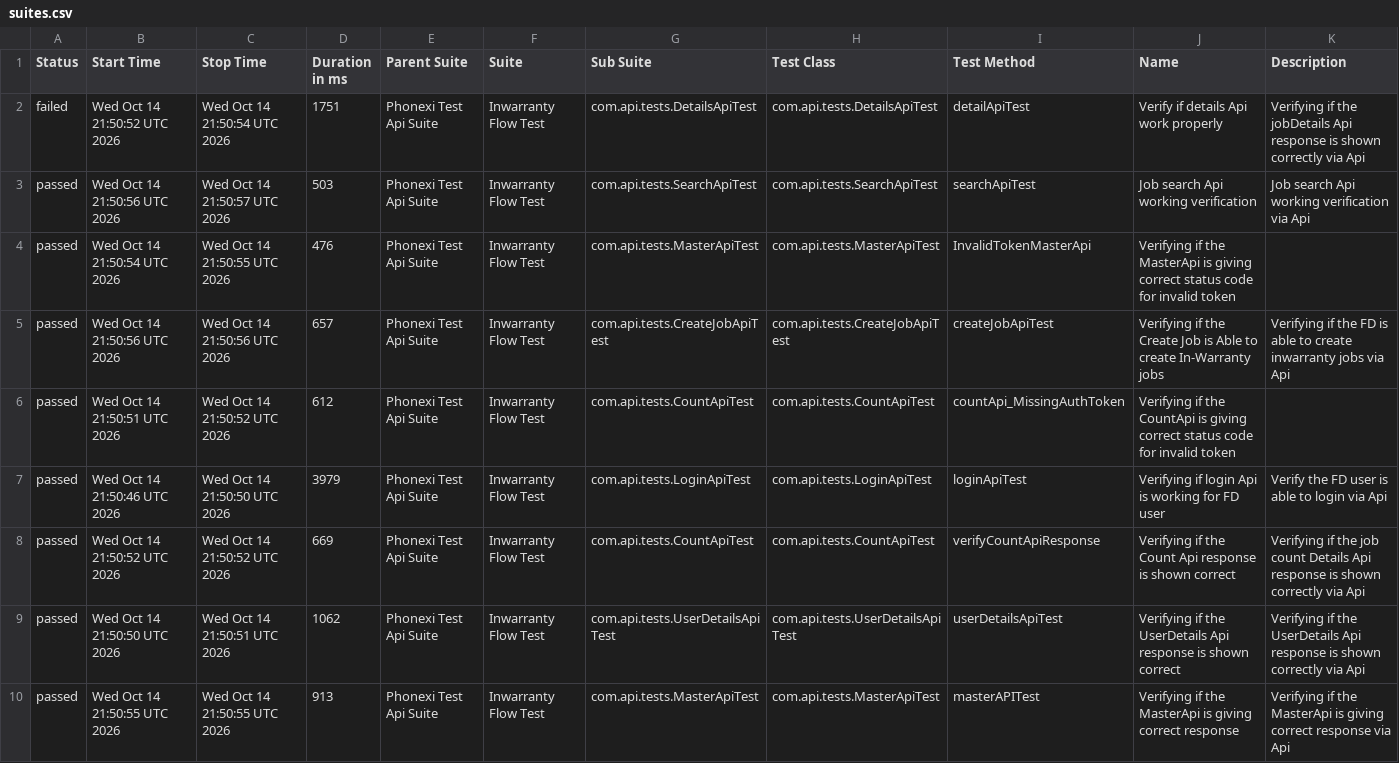
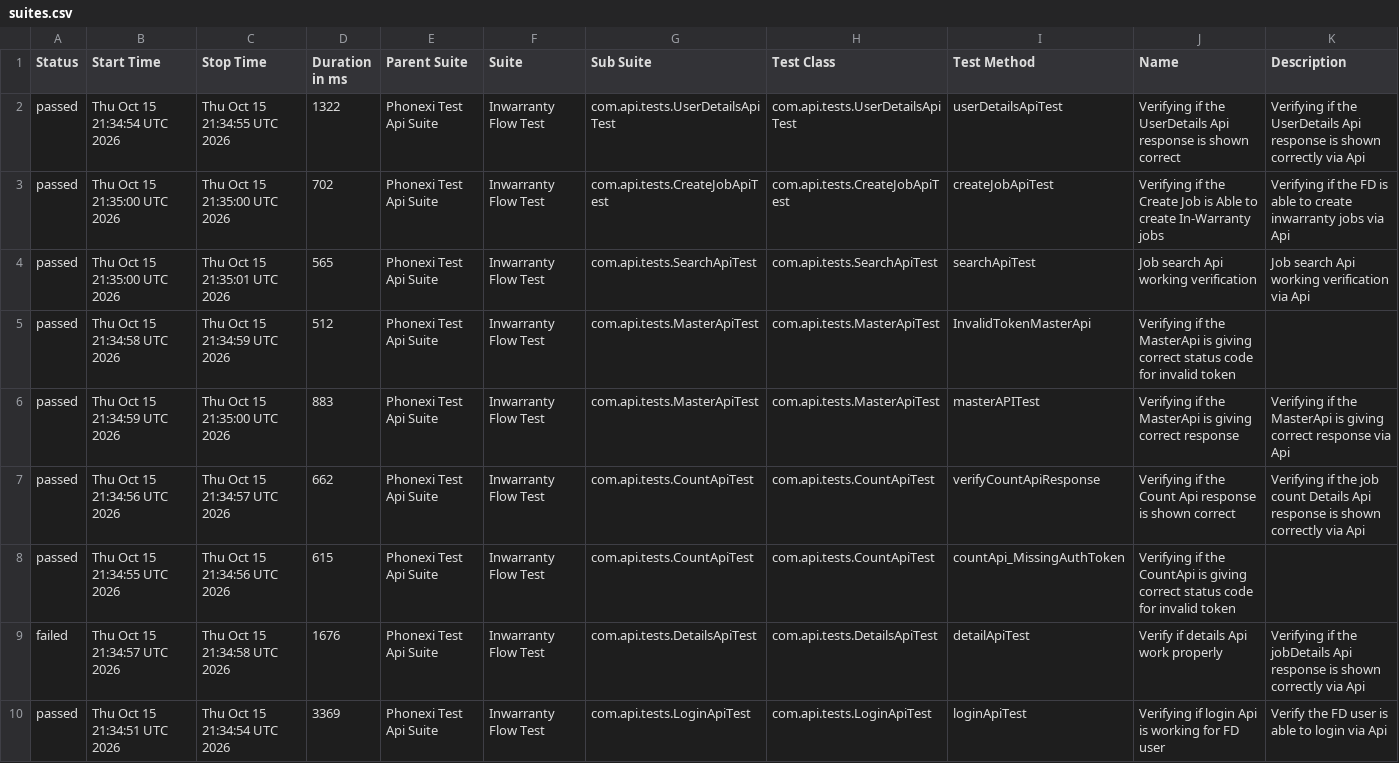
Before and after one commit to ParimiBharath1/phoenixTestAutomationFramework, a CSV file: data/suites.csv, drawn as a sheet.

```diff
--- a/data/suites.csv
+++ b/data/suites.csv
@@ -1,10 +1,10 @@
 "Status","Start Time","Stop Time","Duration in ms","Parent Suite","Suite","Sub Suite","Test Class","Test Method","Name","Description"
-"failed","Wed Oct 14 21:50:52 UTC 2026","Wed Oct 14 21:50:54 UTC 2026","1751","Phonexi Test Api Suite","Inwarranty Flow Test","com.api.tests.DetailsApiTest","com.api.tests.DetailsApiTest","detailApiTest","Verify if details Api work properly","Verifying if the jobDetails Api response is shown correctly via Api"
-"passed","Wed Oct 14 21:50:56 UTC 2026","Wed Oct 14 21:50:57 UTC 2026","503","Phonexi Test Api Suite","Inwarranty Flow Test","com.api.tests.SearchApiTest","com.api.tests.SearchApiTest","searchApiTest","Job search Api working verification","Job search Api working verification via Api"
-"passed","Wed Oct 14 21:50:54 UTC 2026","Wed Oct 14 21:50:55 UTC 2026","476","Phonexi Test Api Suite","Inwarranty Flow Test","com.api.tests.MasterApiTest","com.api.tests.MasterApiTest","InvalidTokenMasterApi","Verifying if the MasterApi is giving correct status code for invalid token",""
-"passed","Wed Oct 14 21:50:56 UTC 2026","Wed Oct 14 21:50:56 UTC 2026","657","Phonexi Test Api Suite","Inwarranty Flow Test","com.api.tests.CreateJobApiTest","com.api.tests.CreateJobApiTest","createJobApiTest","Verifying if the Create Job is Able to create In-Warranty jobs","Verifying if the FD is able to create inwarranty jobs via Api"
-"passed","Wed Oct 14 21:50:51 UTC 2026","Wed Oct 14 21:50:52 UTC 2026","612","Phonexi Test Api Suite","Inwarranty Flow Test","com.api.tests.CountApiTest","com.api.tests.CountApiTest","countApi_MissingAuthToken","Verifying if the CountApi is giving correct status code for invalid token",""
-"passed","Wed Oct 14 21:50:46 UTC 2026","Wed Oct 14 21:50:50 UTC 2026","3979","Phonexi Test Api Suite","Inwarranty Flow Test","com.api.tests.LoginApiTest","com.api.tests.LoginApiTest","loginApiTest","Verifying if login Api is working for FD user","Verify the FD user is able to login via Api"
-"passed","Wed Oct 14 21:50:52 UTC 2026","Wed Oct 14 21:50:52 UTC 2026","669","Phonexi Test Api Suite","Inwarranty Flow Test","com.api.tests.CountApiTest","com.api.tests.CountApiTest","verifyCountApiResponse","Verifying if the Count Api response is shown correct","Verifying if the job count Details Api response is shown correctly via Api"
-"passed","Wed Oct 14 21:50:50 UTC 2026","Wed Oct 14 21:50:51 UTC 2026","1062","Phonexi Test Api Suite","Inwarranty Flow Test","com.api.tests.UserDetailsApiTest","com.api.tests.UserDetailsApiTest","userDetailsApiTest","Verifying if the UserDetails Api response is shown correct","Verifying if the UserDetails Api response is shown correctly via Api"
-"passed","Wed Oct 14 21:50:55 UTC 2026","Wed Oct 14 21:50:55 UTC 2026","913","Phonexi Test Api Suite","Inwarranty Flow Test","com.api.tests.MasterApiTest","com.api.tests.MasterApiTest","masterAPITest","Verifying if the MasterApi is giving correct response","Verifying if the MasterApi is giving correct response via Api"
+"passed","Thu Oct 15 21:34:54 UTC 2026","Thu Oct 15 21:34:55 UTC 2026","1322","Phonexi Test Api Suite","Inwarranty Flow Test","com.api.tests.UserDetailsApiTest","com.api.tests.UserDetailsApiTest","userDetailsApiTest","Verifying if the UserDetails Api response is shown correct","Verifying if the UserDetails Api response is shown correctly via Api"
+"passed","Thu Oct 15 21:35:00 UTC 2026","Thu Oct 15 21:35:00 UTC 2026","702","Phonexi Test Api Suite","Inwarranty Flow Test","com.api.tests.CreateJobApiTest","com.api.tests.CreateJobApiTest","createJobApiTest","Verifying if the Create Job is Able to create In-Warranty jobs","Verifying if the FD is able to create inwarranty jobs via Api"
+"passed","Thu Oct 15 21:35:00 UTC 2026","Thu Oct 15 21:35:01 UTC 2026","565","Phonexi Test Api Suite","Inwarranty Flow Test","com.api.tests.SearchApiTest","com.api.tests.SearchApiTest","searchApiTest","Job search Api working verification","Job search Api working verification via Api"
+"passed","Thu Oct 15 21:34:58 UTC 2026","Thu Oct 15 21:34:59 UTC 2026","512","Phonexi Test Api Suite","Inwarranty Flow Test","com.api.tests.MasterApiTest","com.api.tests.MasterApiTest","InvalidTokenMasterApi","Verifying if the MasterApi is giving correct status code for invalid token",""
+"passed","Thu Oct 15 21:34:59 UTC 2026","Thu Oct 15 21:35:00 UTC 2026","883","Phonexi Test Api Suite","Inwarranty Flow Test","com.api.tests.MasterApiTest","com.api.tests.MasterApiTest","masterAPITest","Verifying if the MasterApi is giving correct response","Verifying if the MasterApi is giving correct response via Api"
+"passed","Thu Oct 15 21:34:56 UTC 2026","Thu Oct 15 21:34:57 UTC 2026","662","Phonexi Test Api Suite","Inwarranty Flow Test","com.api.tests.CountApiTest","com.api.tests.CountApiTest","verifyCountApiResponse","Verifying if the Count Api response is shown correct","Verifying if the job count Details Api response is shown correctly via Api"
+"passed","Thu Oct 15 21:34:55 UTC 2026","Thu Oct 15 21:34:56 UTC 2026","615","Phonexi Test Api Suite","Inwarranty Flow Test","com.api.tests.CountApiTest","com.api.tests.CountApiTest","countApi_MissingAuthToken","Verifying if the CountApi is giving correct status code for invalid token",""
+"failed","Thu Oct 15 21:34:57 UTC 2026","Thu Oct 15 21:34:58 UTC 2026","1676","Phonexi Test Api Suite","Inwarranty Flow Test","com.api.tests.DetailsApiTest","com.api.tests.DetailsApiTest","detailApiTest","Verify if details Api work properly","Verifying if the jobDetails Api response is shown correctly via Api"
+"passed","Thu Oct 15 21:34:51 UTC 2026","Thu Oct 15 21:34:54 UTC 2026","3369","Phonexi Test Api Suite","Inwarranty Flow Test","com.api.tests.LoginApiTest","com.api.tests.LoginApiTest","loginApiTest","Verifying if login Api is working for FD user","Verify the FD user is able to login via Api"
```
Also changed, not shown: data/behaviors.csv, 57 other files.
